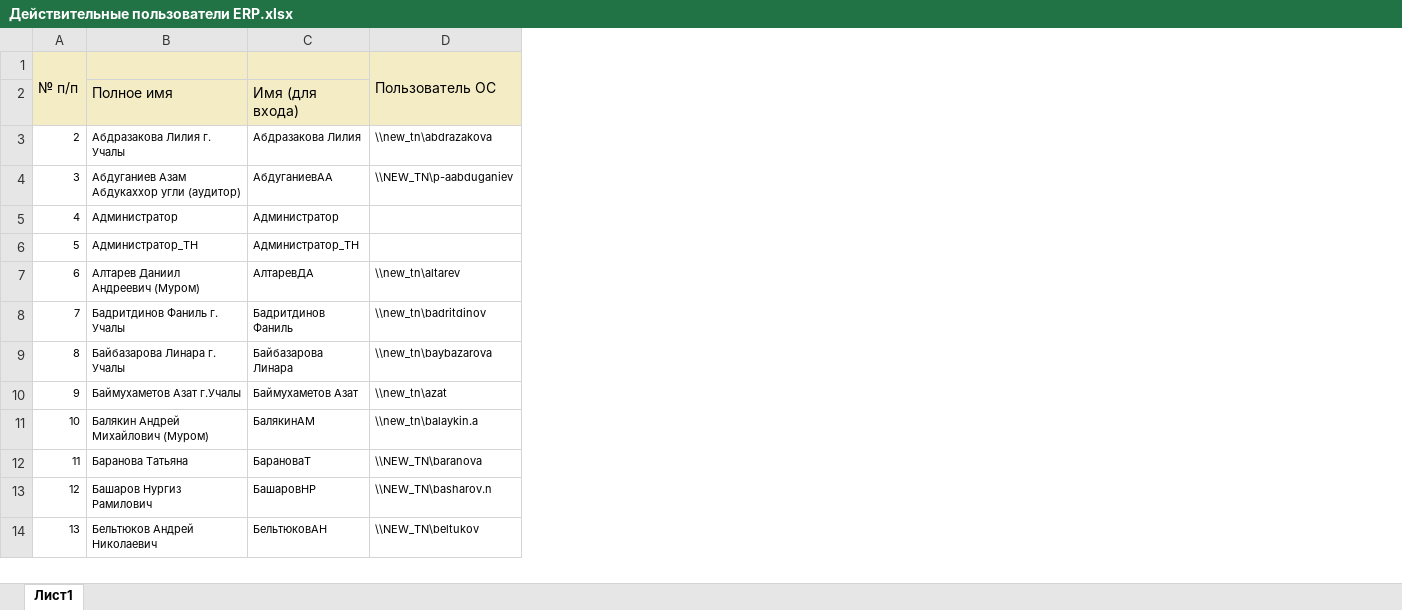
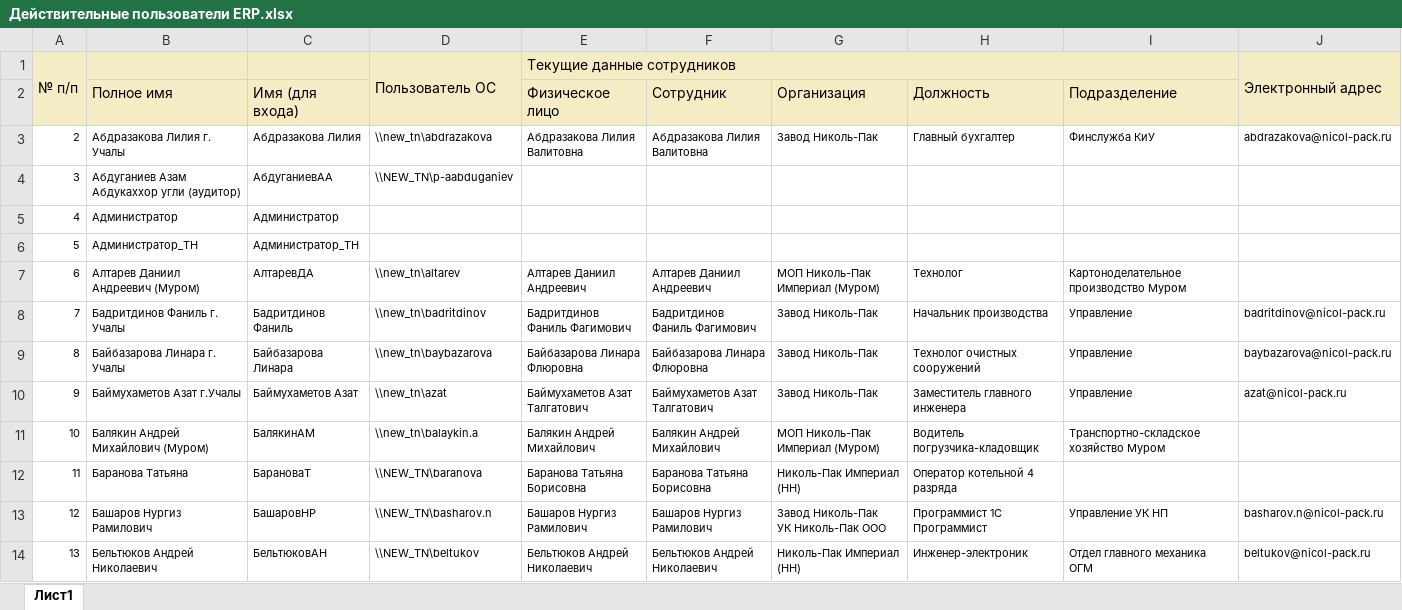
Before and after one commit to anskripko-dev/ERPUH, an Excel workbook: Действительные пользователи ERP.xlsx, sheet Лист1, drawn as a sheet; only a part is shown; values as stored, in another font and other column widths than the file's, no borders; charts and pictures not drawn; ↵ is a line break in a cell; the diff names each change by its address in the sheet, - before the commit and + after, or states it on an @@ line.

```diff
--- a/Действительные пользователи ERP.xlsx (sheet Лист1)
+++ b/Действительные пользователи ERP.xlsx (sheet Лист1)
+column E (Физическое лицо), row 1: Текущие данные сотрудников; rows 3-14: Абдразакова Лилия Валитовна |  |  |  | Алтарев Даниил Андреевич | Бадритдинов Фаниль Фагимович | Байбазарова Линара Флюровна | Баймухаметов Азат Талгатович | Балякин Андрей Михайлович | Баранова Татьяна Борисовна | Башаров Нургиз Рамилович | Бельтюков Андрей Николаевич
+column F (Сотрудник), rows 3-14: Абдразакова Лилия Валитовна |  |  |  | Алтарев Даниил Андреевич | Бадритдинов Фаниль Фагимович | Байбазарова Линара Флюровна | Баймухаметов Азат Талгатович | Балякин Андрей Михайлович | Баранова Татьяна Борисовна | Башаров Нургиз Рамилович | Бельтюков Андрей Николаевич
+column G (Организация), rows 3-14: Завод Николь-Пак |  |  |  | МОП Николь-Пак Империал (Муром) | Завод Николь-Пак | Завод Николь-Пак | Завод Николь-Пак | МОП Николь-Пак Империал (Муром) | Николь-Пак Империал (НН) | Завод Николь-Пак ↵ УК Николь-Пак ООО | Николь-Пак Империал (НН)
+column H (Должность), rows 3-14: Главный бухгалтер |  |  |  | Технолог | Начальник производства | Технолог очистных сооружений | Заместитель главного инженера | Водитель погрузчика-кладовщик | Оператор котельной 4 разряда | Программист 1С ↵ Программист | Инженер-электроник
+column I (Подразделение), rows 3-14: Финслужба КиУ |  |  |  | Картоноделательное производство Муром | Управление | Управление | Управление | Транспортно-складское хозяйство Муром |  | Управление УК НП | Отдел главного механика ОГМ
+column J, rows 1-14: Электронный адрес |  | abdrazakova@nicol-pack.ru |  |  |  |  | badritdinov@nicol-pack.ru | baybazarova@nicol-pack.ru | azat@nicol-pack.ru |  |  | basharov.n@nicol-pack.ru | beltukov@nicol-pack.ru
-A2 fill: #F4ECC5
+A2 fill: none
-D2 fill: #F4ECC5
+D2 fill: none
```
Also changed, not shown: charts or pictures.
